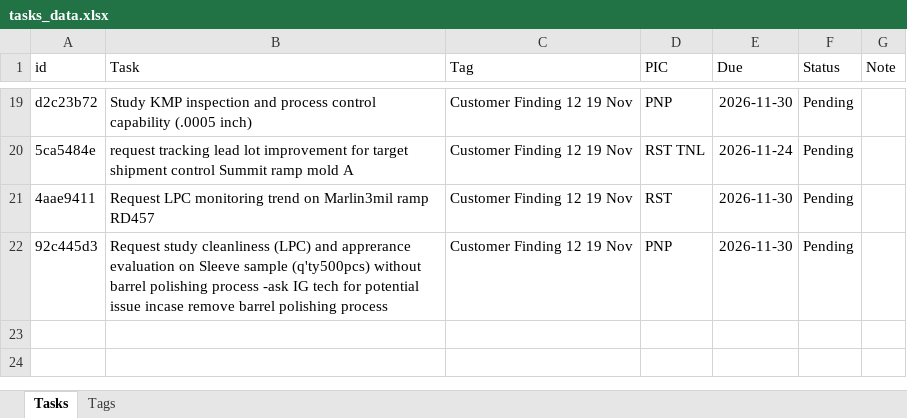
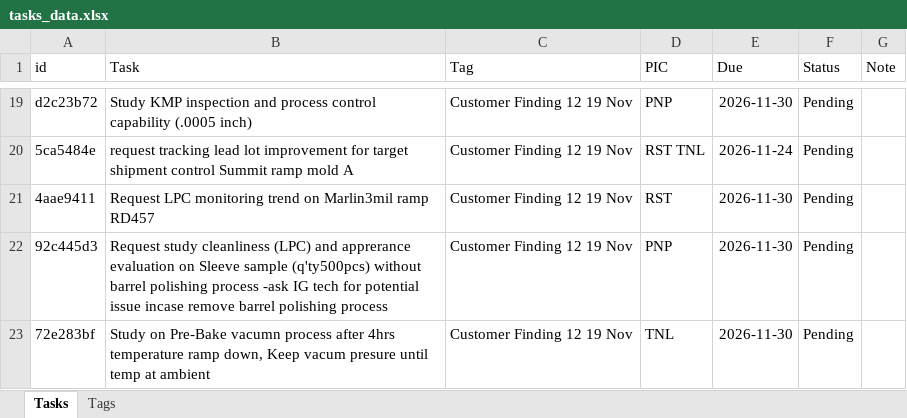
Before and after one commit to qadstx/test, an Excel workbook: tasks_data.xlsx, sheet Tasks, drawn as a sheet; only a part is shown, gaps mark what is left out; values as stored, in another font and other column widths than the file's, no borders; the diff names each change by its address in the sheet, - before the commit and + after, or states it on an @@ line.

Commit message:
Add task: Study on Pre-Bake vacumn process after 4hrs temperature ramp down, Keep vacum presure until temp at ambient

```diff
--- a/tasks_data.xlsx (sheet Tasks)
+++ b/tasks_data.xlsx (sheet Tasks)
+row 23: 72e283bf | Study on Pre-Bake vacumn process after 4hrs temperature ramp down, Keep vacum presure until temp at ambient | Customer Finding 12 19 Nov | TNL | 2026-11-30 | Pending
```
